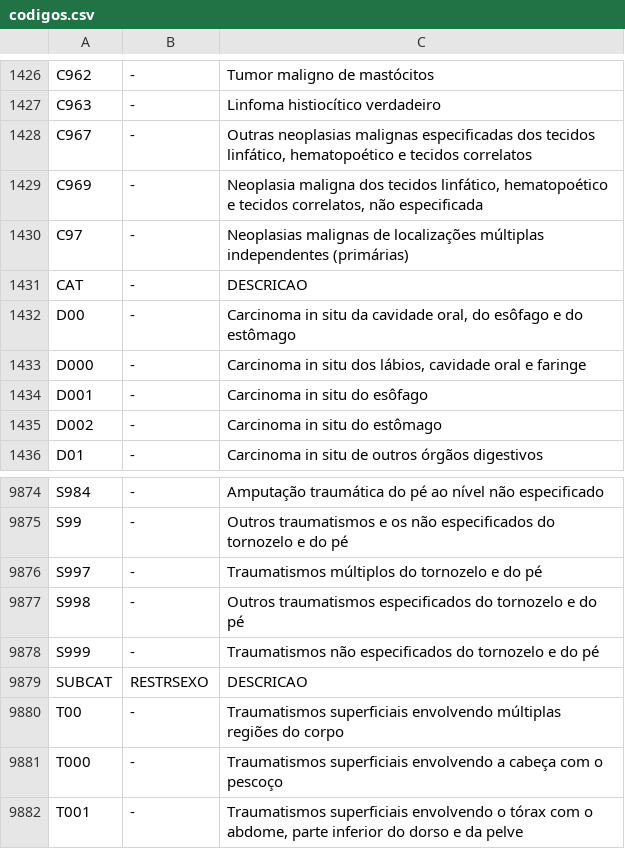
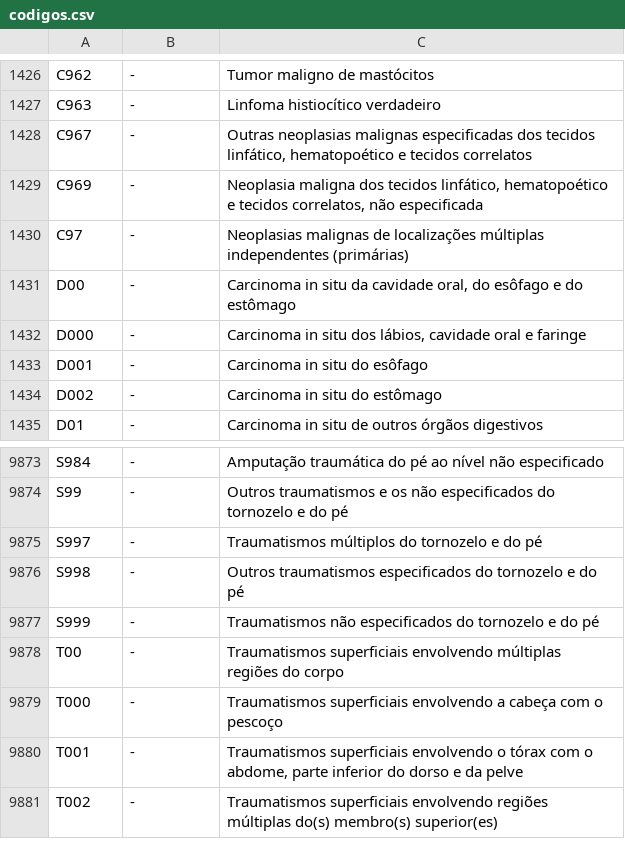
Before and after one commit to kyriosdata/cid10, a CSV file: cid-dados/src/main/resources/cid/codigos.csv, drawn as a sheet; only a part is shown, gaps mark what is left out; the shorter side is filled out with more unchanged rows; the diff names each change by its address in the sheet, - before the commit and + after, or states it on an @@ line.

```diff
--- a/cid-dados/src/main/resources/cid/codigos.csv
+++ b/cid-dados/src/main/resources/cid/codigos.csv
-row 1431: CAT | - | DESCRICAO
-row 9879: SUBCAT | RESTRSEXO | DESCRICAO
```
Also changed, not shown: cid-dados/src/main/resources/cid/busca.csv, cid-dados/src/main/resources/cid/capitulos.csv, 3 other files.
